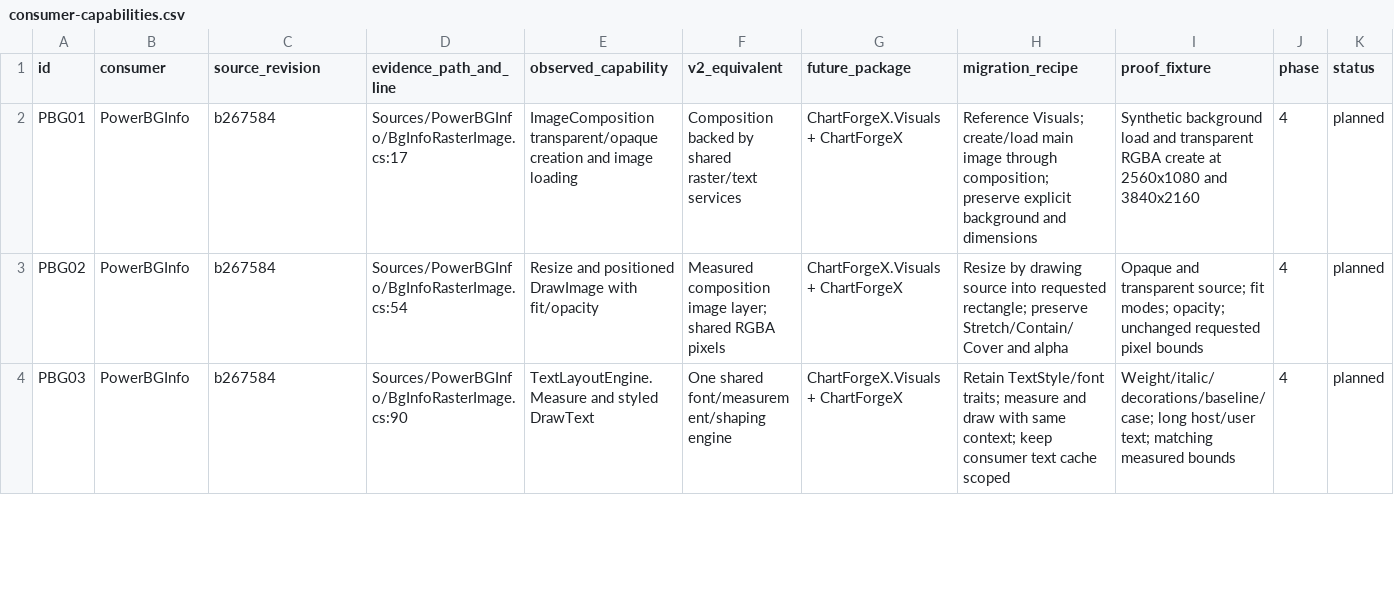
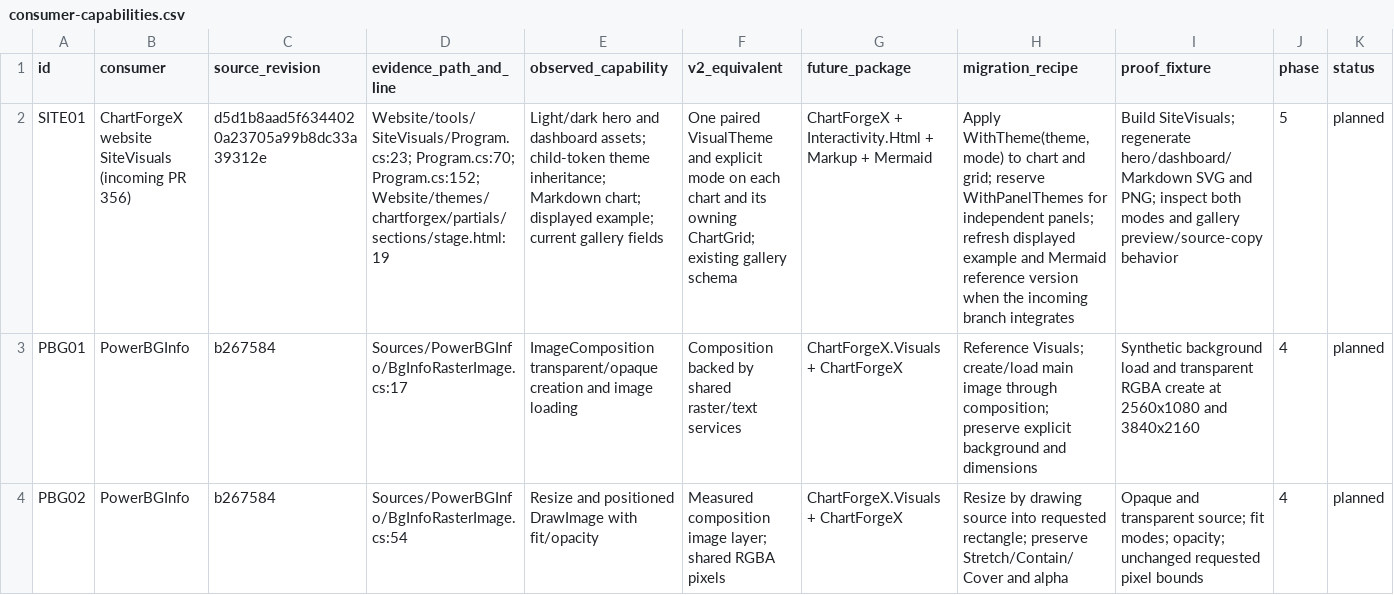
Before and after one commit to EvotecIT/ChartForgeX, a CSV file: docs/v2/consumer-capabilities.csv, drawn as a sheet; only a part is shown; the shorter side is filled out with more unchanged rows; rows hold the shown columns only; the diff names each change by its address in the sheet, - before the commit and + after, or states it on an @@ line.

Commit message:
Record combined authoring qualification and current integration requirements

```diff
--- a/docs/v2/consumer-capabilities.csv
+++ b/docs/v2/consumer-capabilities.csv
+row 2: SITE01 | ChartForgeX website SiteVisuals (incoming PR 356) | d5d1b8aad5f6344020a23705a99b8dc33a39312e | Website/tools/SiteVisuals/Program.cs:23; Program.cs:70; Program.cs:152; Website/themes/chartforgex/partials/sections/stage.html:19 | Light/dark hero and dashboard assets; child-token theme inheritance; Markdown chart; displayed example; current gallery fields | One paired VisualTheme and explicit mode on each chart and its owning ChartGrid; existing gallery schema | ChartForgeX + Interactivity.Html + Markup + Mermaid | Apply WithTheme(theme, mode) to chart and grid; reserve WithPanelThemes for independent panels; refresh displayed example and Mermaid reference version when the incoming branch integrates | Build SiteVisuals; regenerate hero/dashboard/Markdown SVG and PNG; inspect both modes and gallery preview/source-copy behavior | 5 | planned
```
Also changed, not shown: docs/v2/chart-capabilities.csv, 3 other files.
